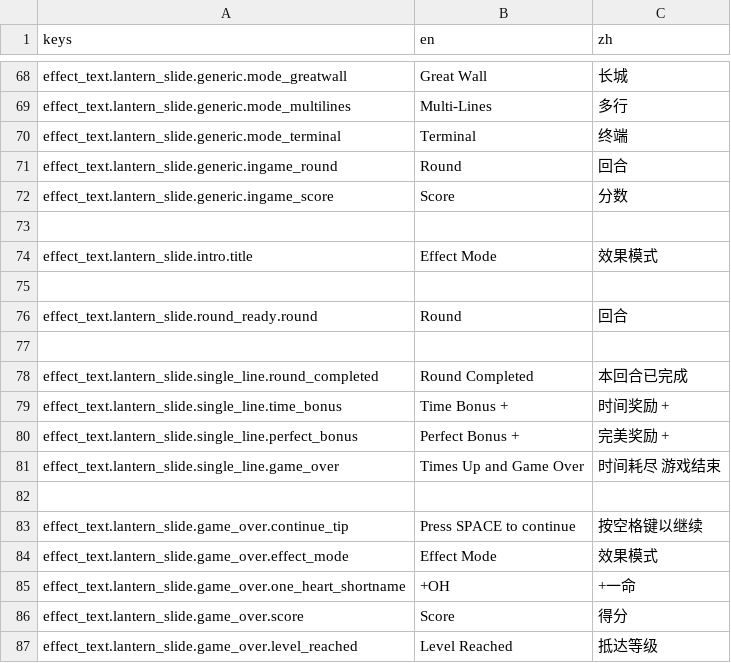
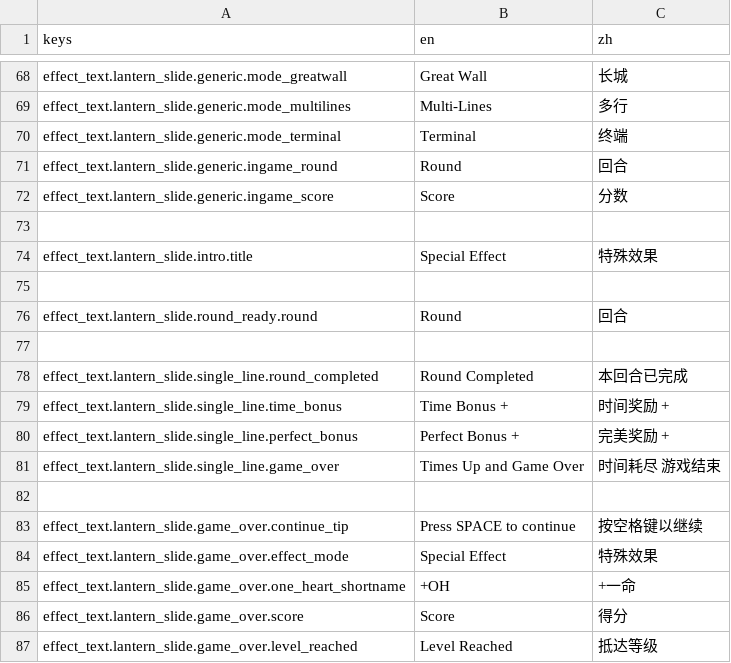
Before and after one commit to bocai-bca/StratagemHero_Effect, a CSV file: resources/translations/default.csv, drawn as a sheet; only a part is shown, gaps mark what is left out.

```diff
--- a/resources/translations/default.csv
+++ b/resources/translations/default.csv
@@ -73,3 +73,3 @@ effect_text.lantern_slide.generic.ingame_score,"Score","分数"
 
-effect_text.lantern_slide.intro.title,"Effect Mode","效果模式"
+effect_text.lantern_slide.intro.title,"Special Effect","特殊效果"
 
@@ -83,3 +83,3 @@ effect_text.lantern_slide.single_line.game_over,"Times Up and Game Over","时间
 effect_text.lantern_slide.game_over.continue_tip,"Press SPACE to continue","按空格键以继续"
-effect_text.lantern_slide.game_over.effect_mode,"Effect Mode","效果模式"
+effect_text.lantern_slide.game_over.effect_mode,"Special Effect","特殊效果"
 effect_text.lantern_slide.game_over.one_heart_shortname,"+OH","+一命"
```
Also changed, not shown: 9 other files.
